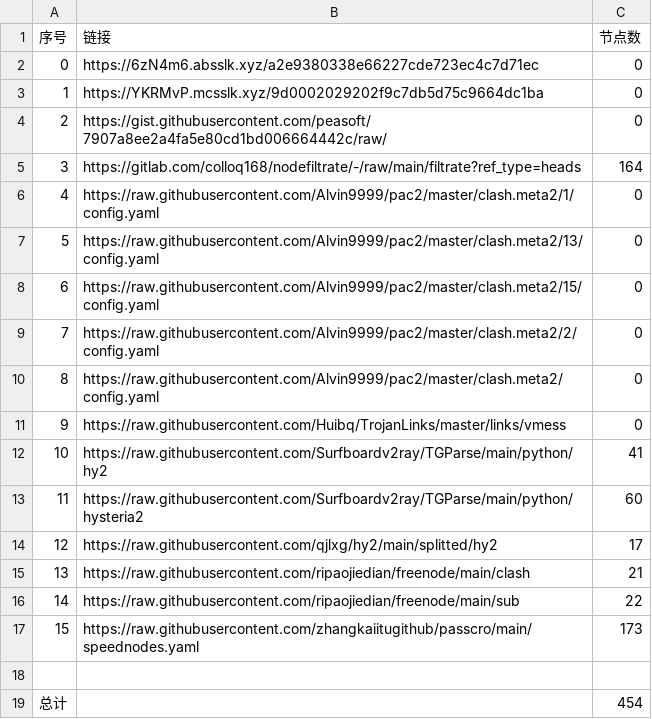
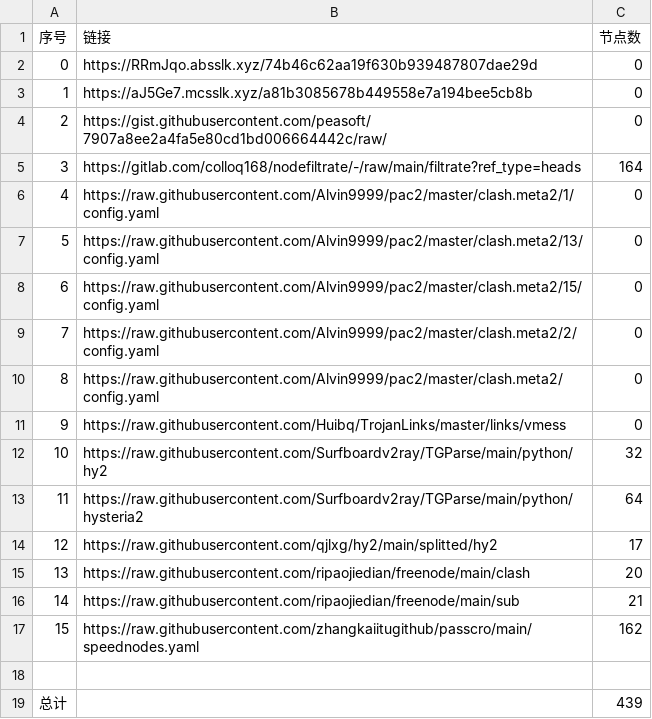
Before and after one commit to sileopro/NoMoreWalls, a CSV file: list_result.csv, drawn as a sheet.

```diff
--- a/list_result.csv
+++ b/list_result.csv
@@ -1,4 +1,4 @@
 序号,链接,节点数
-0,https://6zN4m6.absslk.xyz/a2e9380338e66227cde723ec4c7d71ec,0
-1,https://YKRMvP.mcsslk.xyz/9d0002029202f9c7db5d75c9664dc1ba,0
+0,https://RRmJqo.absslk.xyz/74b46c62aa19f630b939487807dae29d,0
+1,https://aJ5Ge7.mcsslk.xyz/a81b3085678b449558e7a194bee5cb8b,0
 2,https://gist.githubusercontent.com/peasoft/7907a8ee2a4fa5e80cd1bd006664442c/raw/,0
@@ -11,9 +11,9 @@
 9,https://raw.githubusercontent.com/Huibq/TrojanLinks/master/links/vmess,0
-10,https://raw.githubusercontent.com/Surfboardv2ray/TGParse/main/python/hy2,41
-11,https://raw.githubusercontent.com/Surfboardv2ray/TGParse/main/python/hysteria2,60
+10,https://raw.githubusercontent.com/Surfboardv2ray/TGParse/main/python/hy2,32
+11,https://raw.githubusercontent.com/Surfboardv2ray/TGParse/main/python/hysteria2,64
 12,https://raw.githubusercontent.com/qjlxg/hy2/main/splitted/hy2,17
-13,https://raw.githubusercontent.com/ripaojiedian/freenode/main/clash,21
-14,https://raw.githubusercontent.com/ripaojiedian/freenode/main/sub,22
-15,https://raw.githubusercontent.com/zhangkaiitugithub/passcro/main/speednodes.yaml,173
+13,https://raw.githubusercontent.com/ripaojiedian/freenode/main/clash,20
+14,https://raw.githubusercontent.com/ripaojiedian/freenode/main/sub,21
+15,https://raw.githubusercontent.com/zhangkaiitugithub/passcro/main/speednodes.yaml,162
 
-总计,,454
+总计,,439
```
Also changed, not shown: 23 other files.
